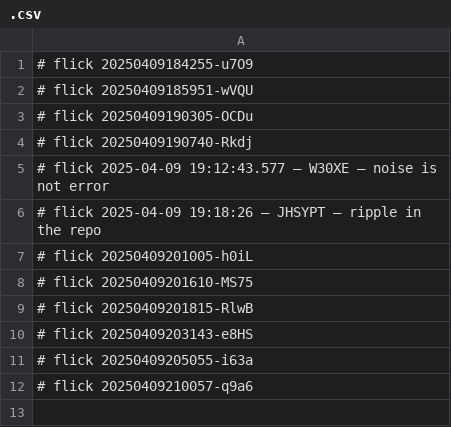
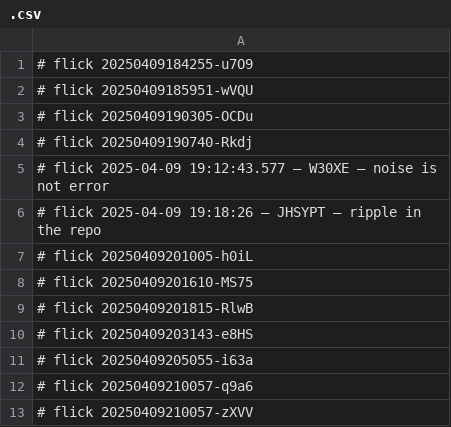
Before and after one commit to abikesa/plant, a CSV file: data/.csv, drawn as a sheet.

Commit message:
data/.csv

```diff
--- a/data/.csv
+++ b/data/.csv
@@ -12 +12,2 @@
 # flick 20250409210057-q9a6
+# flick 20250409210057-zXVV
```
